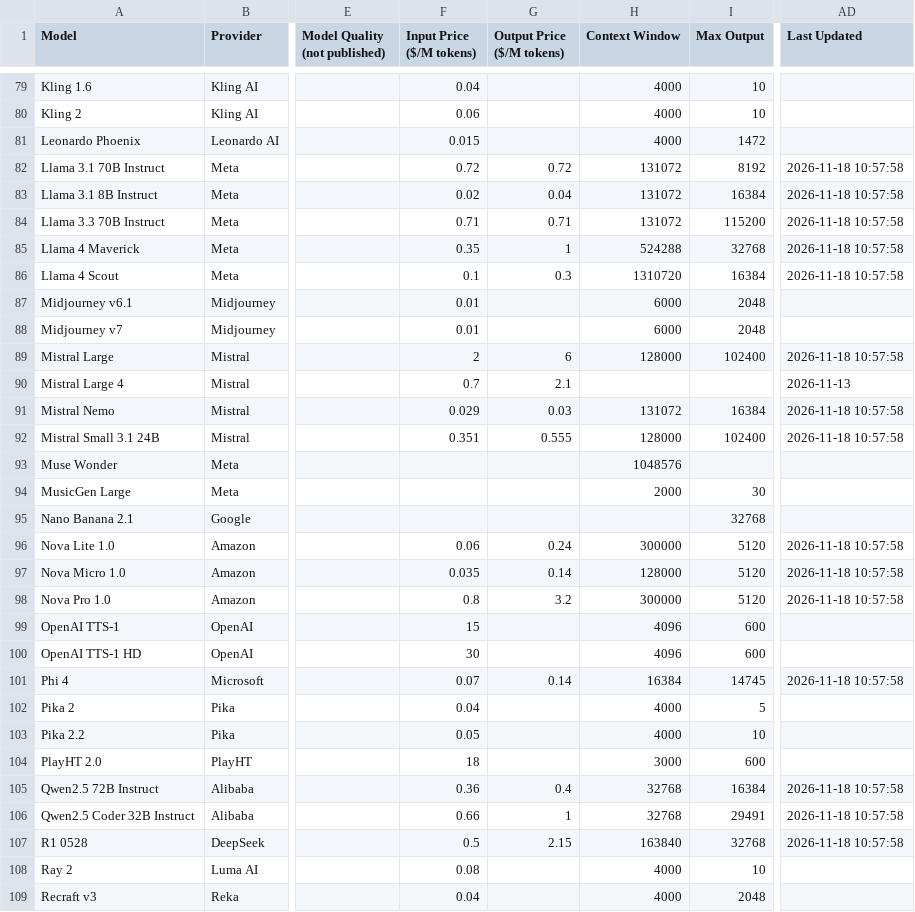
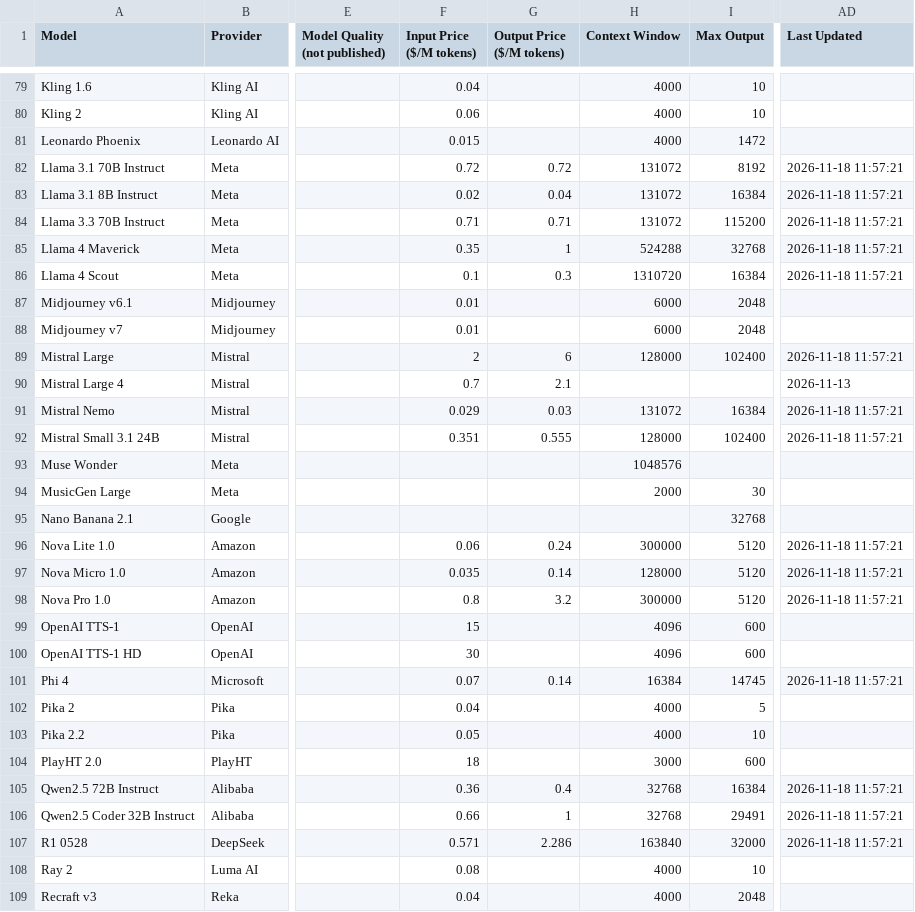
Before and after one commit to koltregaskes/ai-resource-hub, a CSV file: public/data/ai-models-comparison.csv, drawn as a sheet; only a part is shown, gaps mark what is left out; the diff covers the shown part only; the diff names each change by its address in the sheet, - before the commit and + after, or states it on an @@ line.

Commit message:
chore: update pricing & benchmark data 2026-11-18 [automated]

```diff
--- a/public/data/ai-models-comparison.csv
+++ b/public/data/ai-models-comparison.csv
-AD82:AD86 (Last Updated): 2026-11-18 10:57:58
+AD82:AD86 (Last Updated): 2026-11-18 11:57:21
-AD89 (Last Updated): 2026-11-18 10:57:58
+AD89 (Last Updated): 2026-11-18 11:57:21
-AD91:AD92 (Last Updated): 2026-11-18 10:57:58
+AD91:AD92 (Last Updated): 2026-11-18 11:57:21
-AD96:AD98 (Last Updated): 2026-11-18 10:57:58
+AD96:AD98 (Last Updated): 2026-11-18 11:57:21
-AD101 (Last Updated): 2026-11-18 10:57:58
+AD101 (Last Updated): 2026-11-18 11:57:21
-AD105:AD107 (Last Updated): 2026-11-18 10:57:58
+AD105:AD107 (Last Updated): 2026-11-18 11:57:21
-F107 (Input Price ($/M tokens)): 0.5
+F107 (Input Price ($/M tokens)): 0.571
-G107 (Output Price ($/M tokens)): 2.15
+G107 (Output Price ($/M tokens)): 2.286
-I107 (Max Output): 32768
+I107 (Max Output): 32000
```
Also changed, not shown: 35 edited cells elsewhere in this file, 42 other files.
